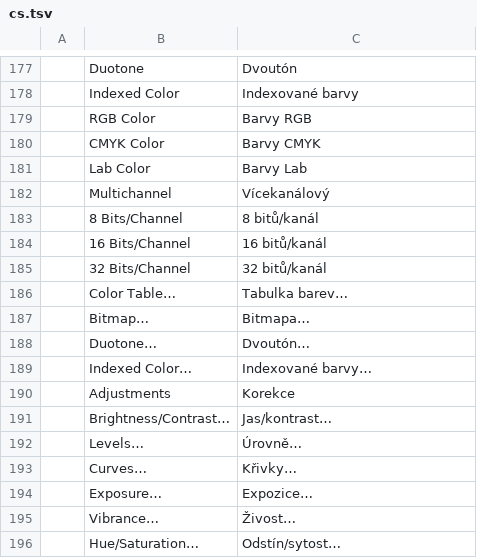
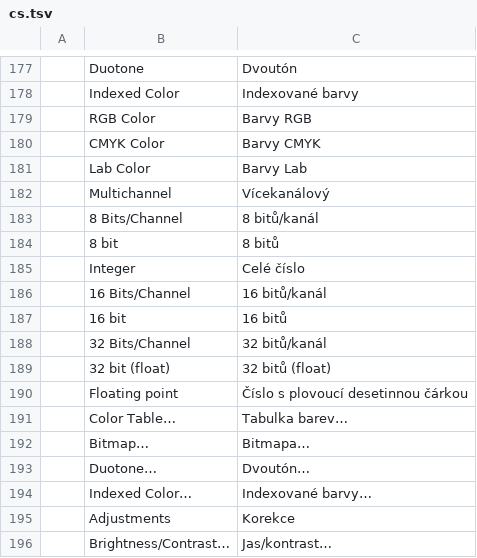
Before and after one commit to airisorg/photocraft-studio, a TSV file: crates/ui-egui/src/i18n/cs.tsv, drawn as a sheet; only a part is shown, gaps mark what is left out; the shorter side is filled out with more unchanged rows; the diff names each change by its address in the sheet, - before the commit and + after, or states it on an @@ line.

```diff
--- a/crates/ui-egui/src/i18n/cs.tsv
+++ b/crates/ui-egui/src/i18n/cs.tsv
+row 184:  | 8 bit | 8 bitů
+row 185:  | Integer | Celé číslo
+row 187:  | 16 bit | 16 bitů
+row 189:  | 32 bit (float) | 32 bitů (float)
+row 190:  | Floating point | Číslo s plovoucí desetinnou čárkou
```
Also changed, not shown: crates/ui-egui/src/i18n/es.tsv, crates/ui-egui/src/i18n/ja.tsv, 7 other files.
